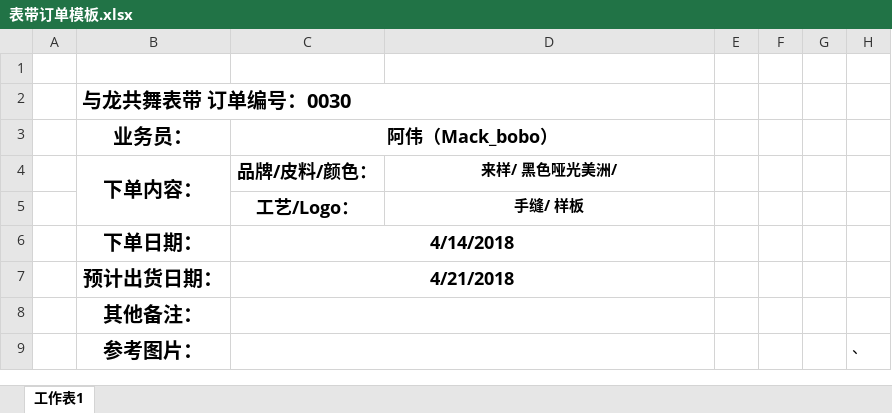
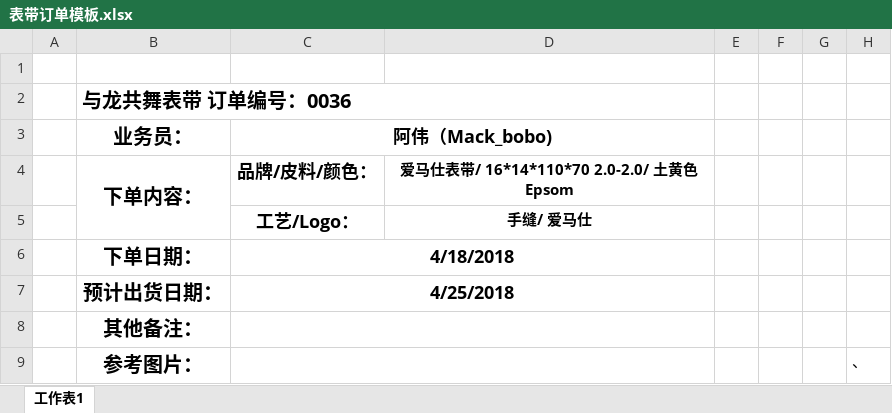
Before and after one commit to stupidlittleboy/Prince, an Excel workbook: 表带订单模板.xlsx, sheet 工作表1, drawn as a sheet; values as stored, in another font and other column widths than the file's, no borders; charts and pictures not drawn; the diff names each change by its address in the sheet, - before the commit and + after, or states it on an @@ line.

```diff
--- a/表带订单模板.xlsx (sheet 工作表1)
+++ b/表带订单模板.xlsx (sheet 工作表1)
-B2 (业务员：): 与龙共舞表带 订单编号：0030
+B2 (业务员：): 与龙共舞表带 订单编号：0036
-C3: 阿伟（Mack_bobo）
+C3: 阿伟（Mack_bobo)
-D4: 来样/ 黑色哑光美洲/
+D4: 爱马仕表带/ 16*14*110*70 2.0-2.0/ 土黄色Epsom
-D5: 手缝/ 样板
+D5: 手缝/ 爱马仕
-C6 (阿伟（Mack_bobo)): 4/14/2018
+C6 (阿伟（Mack_bobo)): 4/18/2018
-C7 (阿伟（Mack_bobo)): 4/21/2018
+C7 (阿伟（Mack_bobo)): 4/25/2018
```
Also changed, not shown: charts or pictures, 35 other files.
